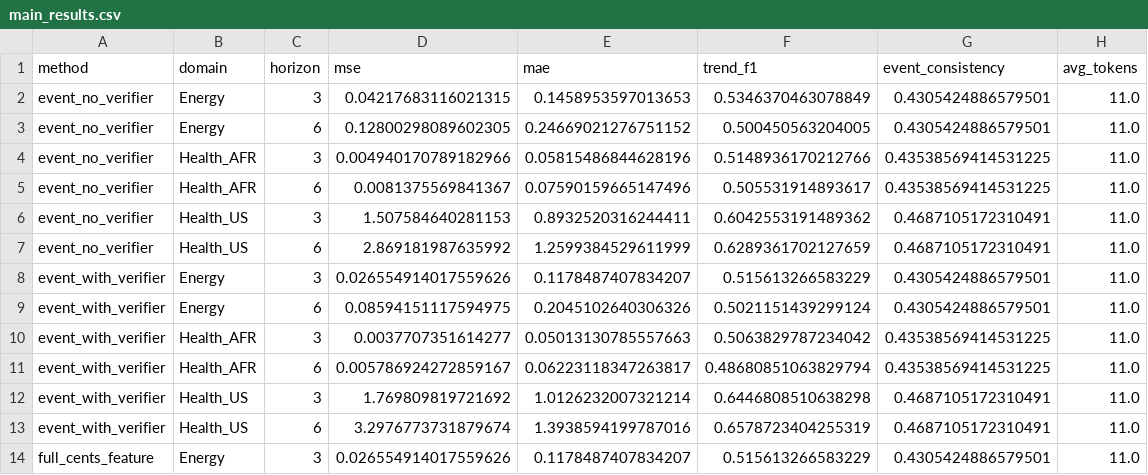
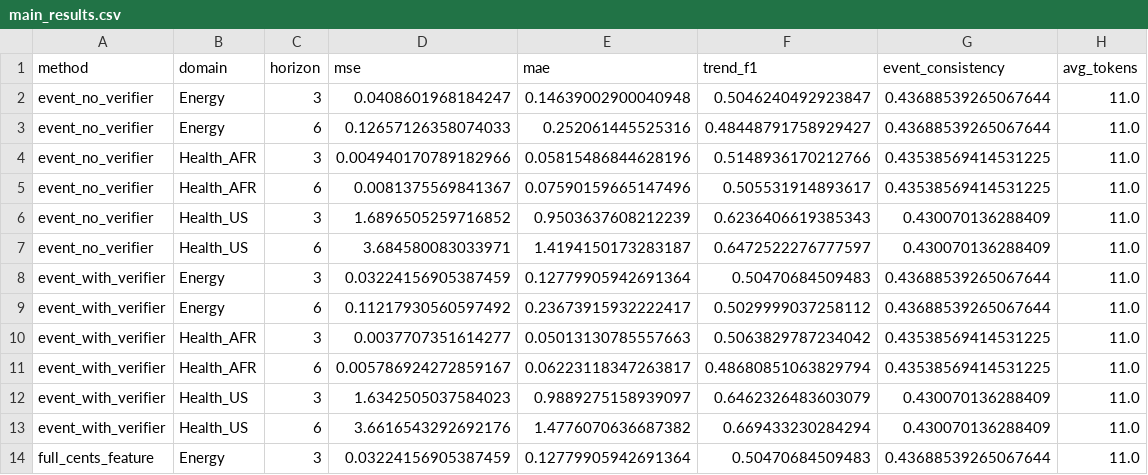
Before and after one commit to simple0828/cen-ts-verifiable-event-causal-narratives, a CSV file: experiments/tables/main_results.csv, drawn as a sheet; only a part is shown; the diff covers the shown part only.

```diff
--- a/experiments/tables/main_results.csv
+++ b/experiments/tables/main_results.csv
@@ -1,14 +1,14 @@
 method,domain,horizon,mse,mae,trend_f1,event_consistency,avg_tokens
-event_no_verifier,Energy,3,0.04217683116021315,0.1458953597013653,0.5346370463078849,0.4305424886579501,11.0
-event_no_verifier,Energy,6,0.12800298089602305,0.24669021276751152,0.500450563204005,0.4305424886579501,11.0
+event_no_verifier,Energy,3,0.0408601968184247,0.14639002900040948,0.5046240492923847,0.43688539265067644,11.0
+event_no_verifier,Energy,6,0.12657126358074033,0.252061445525316,0.48448791758929427,0.43688539265067644,11.0
 event_no_verifier,Health_AFR,3,0.004940170789182966,0.05815486844628196,0.5148936170212766,0.43538569414531225,11.0
 event_no_verifier,Health_AFR,6,0.0081375569841367,0.07590159665147496,0.505531914893617,0.43538569414531225,11.0
-event_no_verifier,Health_US,3,1.507584640281153,0.8932520316244411,0.6042553191489362,0.4687105172310491,11.0
-event_no_verifier,Health_US,6,2.869181987635992,1.2599384529611999,0.6289361702127659,0.4687105172310491,11.0
-event_with_verifier,Energy,3,0.026554914017559626,0.1178487407834207,0.515613266583229,0.4305424886579501,11.0
-event_with_verifier,Energy,6,0.08594151117594975,0.2045102640306326,0.5021151439299124,0.4305424886579501,11.0
+event_no_verifier,Health_US,3,1.6896505259716852,0.9503637608212239,0.6236406619385343,0.430070136288409,11.0
+event_no_verifier,Health_US,6,3.684580083033971,1.4194150173283187,0.6472522276777597,0.430070136288409,11.0
+event_with_verifier,Energy,3,0.03224156905387459,0.12779905942691364,0.50470684509483,0.43688539265067644,11.0
+event_with_verifier,Energy,6,0.11217930560597492,0.23673915932222417,0.5029999037258112,0.43688539265067644,11.0
 event_with_verifier,Health_AFR,3,0.0037707351614277,0.05013130785557663,0.5063829787234042,0.43538569414531225,11.0
 event_with_verifier,Health_AFR,6,0.005786924272859167,0.06223118347263817,0.48680851063829794,0.43538569414531225,11.0
-event_with_verifier,Health_US,3,1.769809819721692,1.0126232007321214,0.6446808510638298,0.4687105172310491,11.0
-event_with_verifier,Health_US,6,3.2976773731879674,1.3938594199787016,0.6578723404255319,0.4687105172310491,11.0
-full_cents_feature,Energy,3,0.026554914017559626,0.1178487407834207,0.515613266583229,0.4305424886579501,11.0
+event_with_verifier,Health_US,3,1.6342505037584023,0.9889275158939097,0.6462326483603079,0.430070136288409,11.0
+event_with_verifier,Health_US,6,3.6616543292692176,1.4776070636687382,0.669433230284294,0.430070136288409,11.0
+full_cents_feature,Energy,3,0.03224156905387459,0.12779905942691364,0.50470684509483,0.43688539265067644,11.0
```
Also changed, not shown: 48 edited cells elsewhere in this file, experiments/tables/ablation.csv, experiments/tables/robustness.csv, 1 other file.
